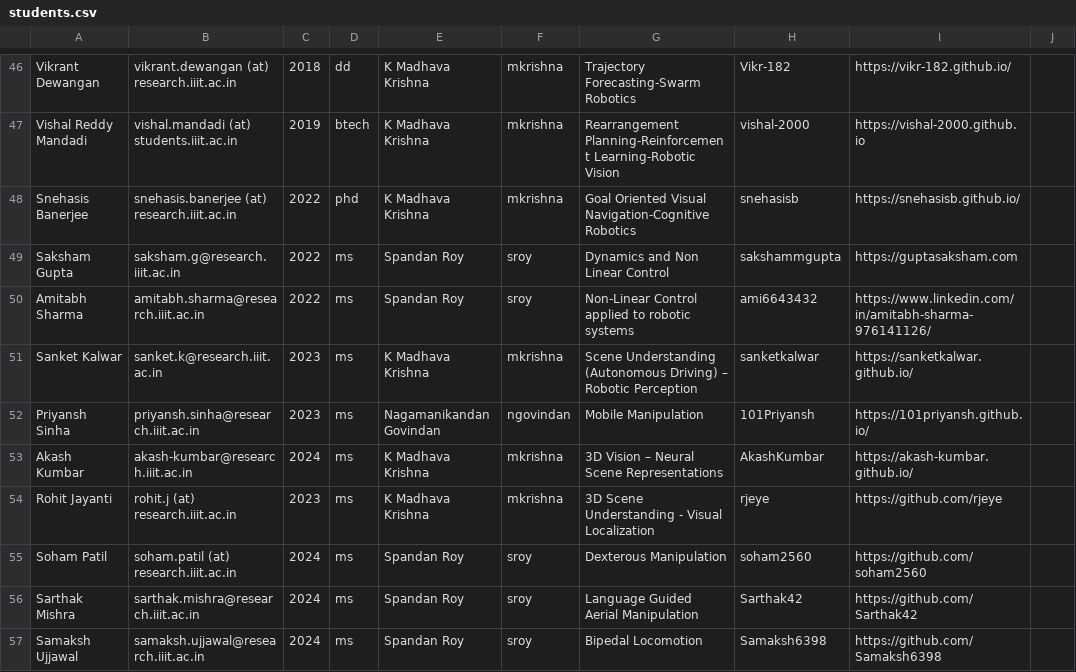
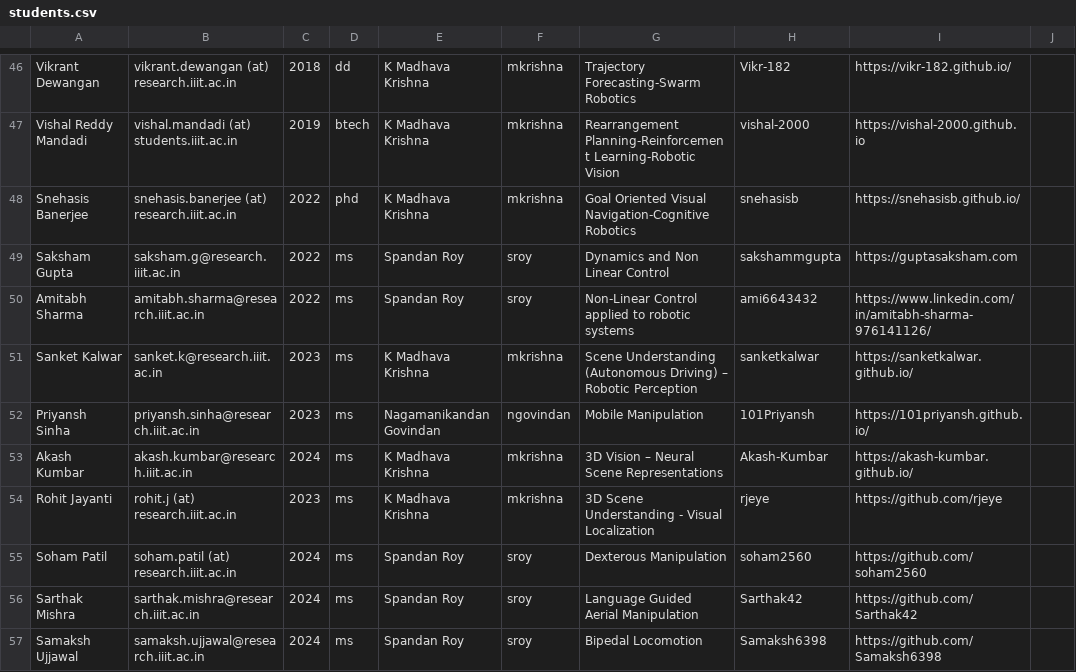
Before and after one commit to RoboticsIIITH/roboticsiiith.github.io, a CSV file: _data/students.csv, drawn as a sheet; only a part is shown, gaps mark what is left out.

Commit message:
Update students.csv

```diff
--- a/_data/students.csv
+++ b/_data/students.csv
@@ -52,3 +52,3 @@ Sanket Kalwar,sanket.k@research.iiit.ac.in,2023,ms,K Madhava Krishna,mkrishna,Sc
 Priyansh Sinha,priyansh.sinha@research.iiit.ac.in,2023,ms,Nagamanikandan Govindan,ngovindan,Mobile Manipulation,101Priyansh,https://101priyansh.github.io/
-Akash Kumbar,akash-kumbar@research.iiit.ac.in,2024,ms,K Madhava Krishna,mkrishna,3D Vision – Neural Scene Representations,AkashKumbar,https://akash-kumbar.github.io/
+Akash Kumbar,akash.kumbar@research.iiit.ac.in,2024,ms,K Madhava Krishna,mkrishna,3D Vision – Neural Scene Representations,Akash-Kumbar,https://akash-kumbar.github.io/
 Rohit Jayanti,rohit.j (at) research.iiit.ac.in,2023,ms,K Madhava Krishna,mkrishna,3D Scene Understanding - Visual Localization,rjeye,https://github.com/rjeye
```
